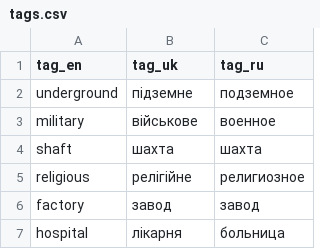
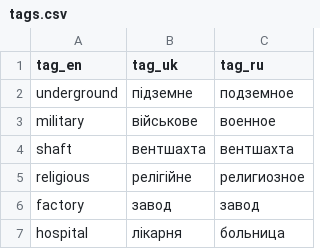
Before and after one commit to CrazyProger1/Urbanaut-API, a CSV file: docs/tags.csv, drawn as a sheet; only a part is shown.

```diff
--- a/docs/tags.csv
+++ b/docs/tags.csv
@@ -3,3 +3,3 @@ underground,підземне,подземное
 military,військове,военное
-shaft,шахта,шахта
+shaft,вентшахта,вентшахта
 religious,релігійне,религиозное
```
Also changed, not shown: 1 other file.
